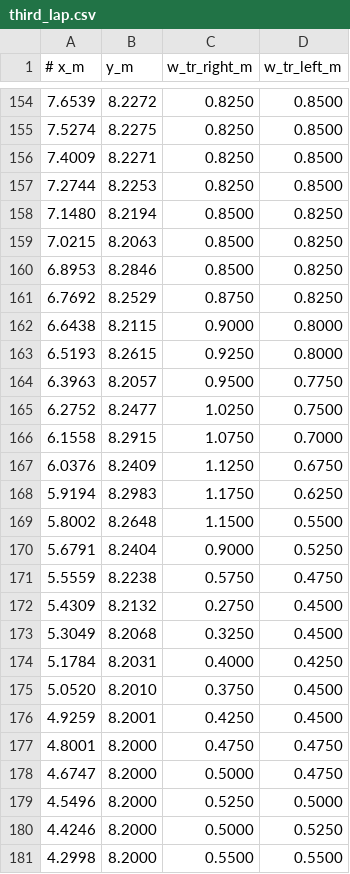
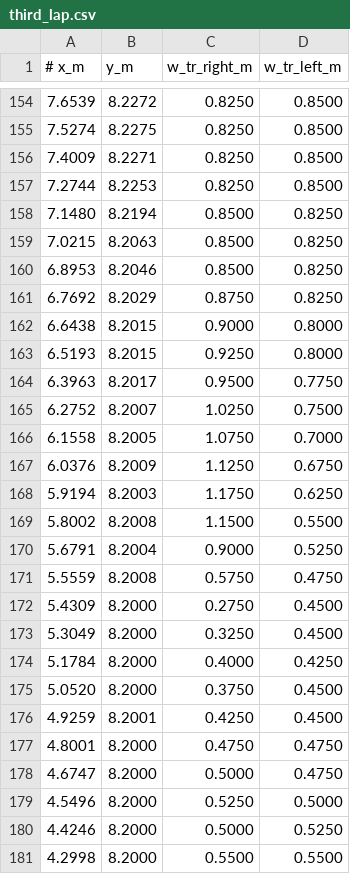
Before and after one commit to hassan-mehmood1/technocrats_controller, a CSV file: maps/third_lap.csv, drawn as a sheet; only a part is shown, gaps mark what is left out.

```diff
--- a/maps/third_lap.csv
+++ b/maps/third_lap.csv
@@ -159,18 +159,18 @@
 7.0215, 8.2063, 0.8500, 0.8250
-6.8953, 8.2846, 0.8500, 0.8250
-6.7692, 8.2529, 0.8750, 0.8250
-6.6438, 8.2115, 0.9000, 0.8000
-6.5193, 8.2615, 0.9250, 0.8000
-6.3963, 8.2057, 0.9500, 0.7750
-6.2752, 8.2477, 1.0250, 0.7500
-6.1558, 8.2915, 1.0750, 0.7000
-6.0376, 8.2409, 1.1250, 0.6750
-5.9194, 8.2983, 1.1750, 0.6250
-5.8002, 8.2648, 1.1500, 0.5500
-5.6791, 8.2404, 0.9000, 0.5250
-5.5559, 8.2238, 0.5750, 0.4750
-5.4309, 8.2132, 0.2750, 0.4500
-5.3049, 8.2068, 0.3250, 0.4500
-5.1784, 8.2031, 0.4000, 0.4250
-5.0520, 8.2010, 0.3750, 0.4500
+6.8953, 8.2046, 0.8500, 0.8250
+6.7692, 8.2029, 0.8750, 0.8250
+6.6438, 8.2015, 0.9000, 0.8000
+6.5193, 8.2015, 0.9250, 0.8000
+6.3963, 8.2017, 0.9500, 0.7750
+6.2752, 8.2007, 1.0250, 0.7500
+6.1558, 8.2005, 1.0750, 0.7000
+6.0376, 8.2009, 1.1250, 0.6750
+5.9194, 8.2003, 1.1750, 0.6250
+5.8002, 8.2008, 1.1500, 0.5500
+5.6791, 8.2004, 0.9000, 0.5250
+5.5559, 8.2008, 0.5750, 0.4750
+5.4309, 8.2000, 0.2750, 0.4500
+5.3049, 8.2000, 0.3250, 0.4500
+5.1784, 8.2000, 0.4000, 0.4250
+5.0520, 8.2000, 0.3750, 0.4500
 4.9259, 8.2001, 0.4250, 0.4500
```
Also changed, not shown: maps/second_lap.csv, 5 other files.
